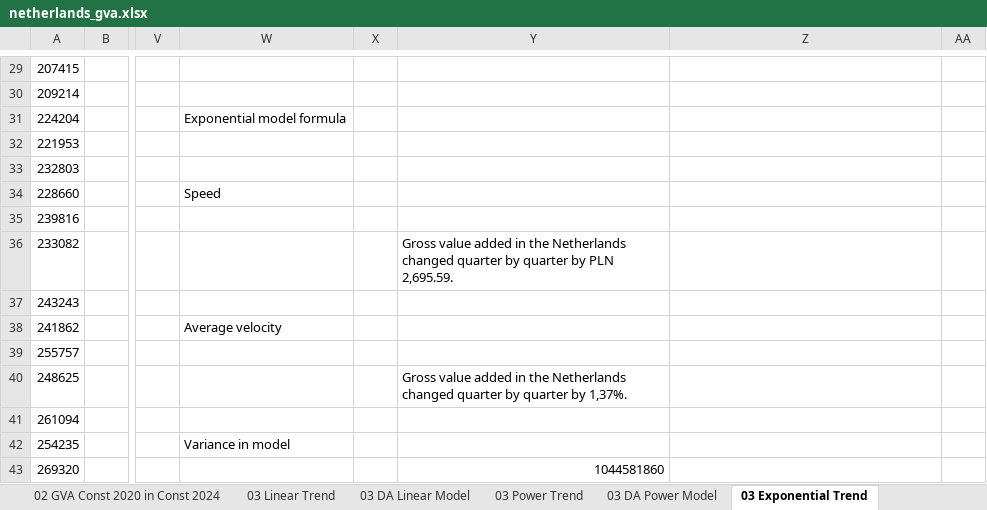
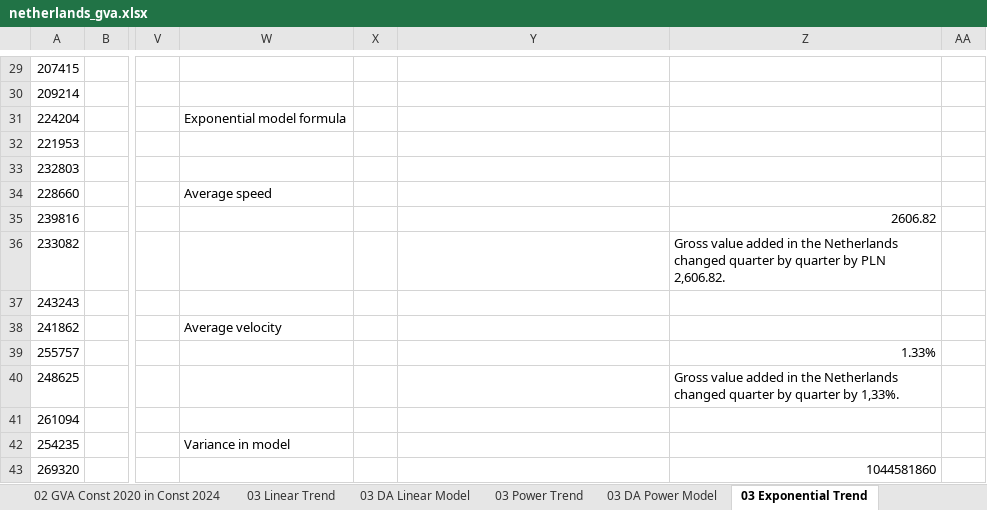
Before and after one commit to DanielFaltynowski/netherlands-gva-time-series-analysis, an Excel workbook: src/netherlands_gva.xlsx, sheet 03 Exponential Trend, drawn as a sheet; only a part is shown, gaps mark what is left out; values as stored, in another font and other column widths than the file's, no borders; charts and pictures not drawn; the diff names each change by its address in the sheet, - before the commit and + after, or states it on an @@ line.

```diff
--- a/src/netherlands_gva.xlsx (sheet 03 Exponential Trend)
+++ b/src/netherlands_gva.xlsx (sheet 03 Exponential Trend)
-W34: Speed
+W34: Average speed
-Z35: (empty)
+Z35: 2606.82
-Y36: Gross value added in the Netherlands changed quarter by quarter by PLN 2,695.59.
+Y36: (empty)
-Z36: (empty)
+Z36: Gross value added in the Netherlands changed quarter by quarter by PLN 2,606.82.
-Z39: (empty)
+Z39: 1.33%
-Y40: Gross value added in the Netherlands changed quarter by quarter by 1,37%.
+Y40: (empty)
-Z40: (empty)
+Z40: Gross value added in the Netherlands changed quarter by quarter by 1,33%.
-Y43: 1044581860
+Y43: (empty)
-Z43: (empty)
+Z43: 1044581860
```
Also changed, not shown: sheet 04 Quadratic Trend, sheet 03 Power Trend, sheet 03 Linear Trend, other sheet tabs, charts or pictures.
